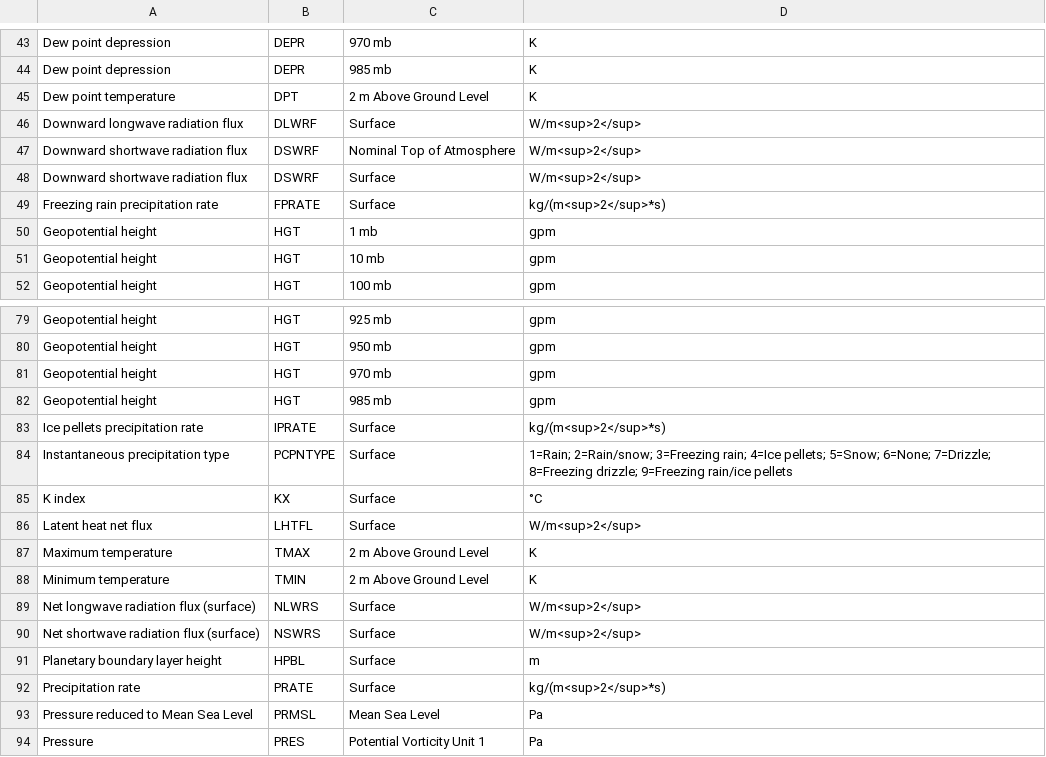
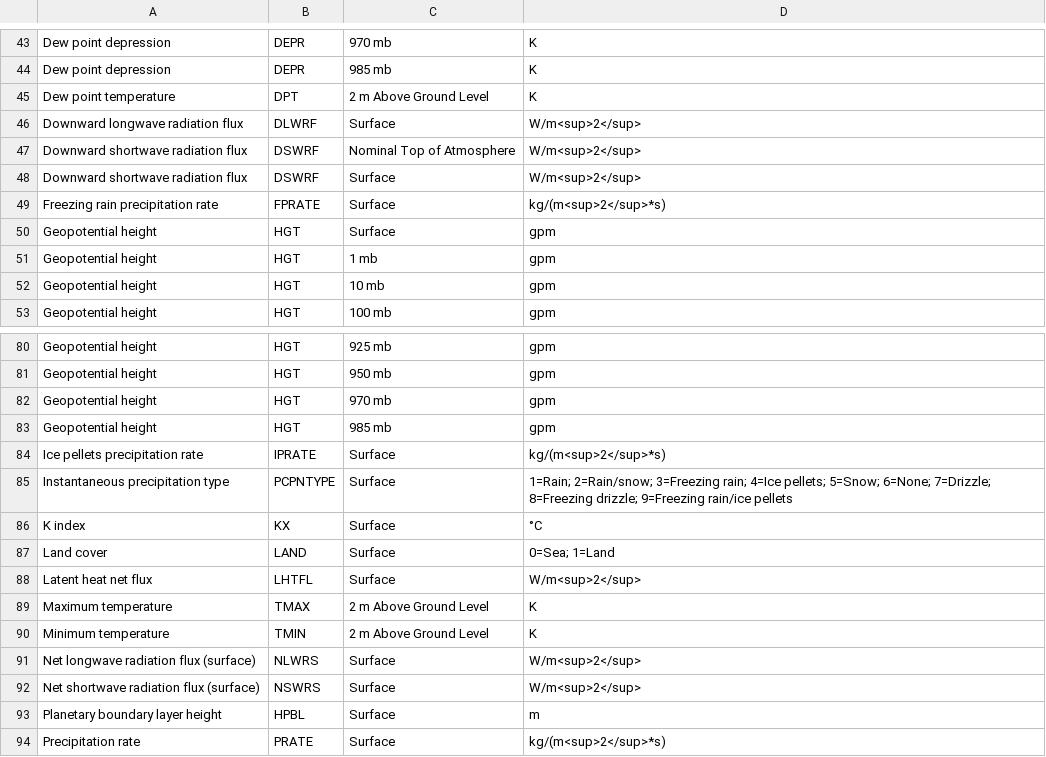
Before and after one commit to ECCC-MSC/open-data, a CSV file: docs/assets/csv/GDPS_Variables-List_en.csv, drawn as a sheet; only a part is shown, gaps mark what is left out; the shorter side is filled out with more unchanged rows.

Commit message:
Added HGT and LAND to GDPS tables

```diff
--- a/docs/assets/csv/GDPS_Variables-List_en.csv
+++ b/docs/assets/csv/GDPS_Variables-List_en.csv
@@ -49,2 +49,3 @@ Downward shortwave radiation flux,DSWRF,Surface,W/m<sup>2</sup>
 Freezing rain precipitation rate,FPRATE,Surface,kg/(m<sup>2</sup>*s)
+Geopotential height,HGT,Surface,gpm
 Geopotential height,HGT,1 mb,gpm
@@ -85,2 +86,3 @@ Instantaneous precipitation type,PCPNTYPE,Surface,1=Rain; 2=Rain/snow; 3=Freezin
 K index,KX,Surface,°C
+Land cover,LAND,Surface,0=Sea; 1=Land
 Latent heat net flux,LHTFL,Surface,W/m<sup>2</sup>
```
